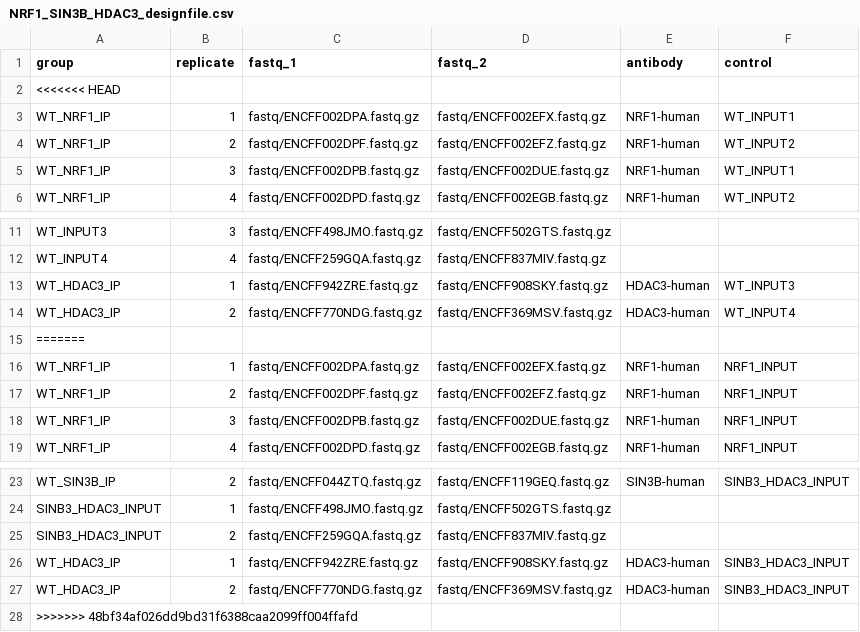
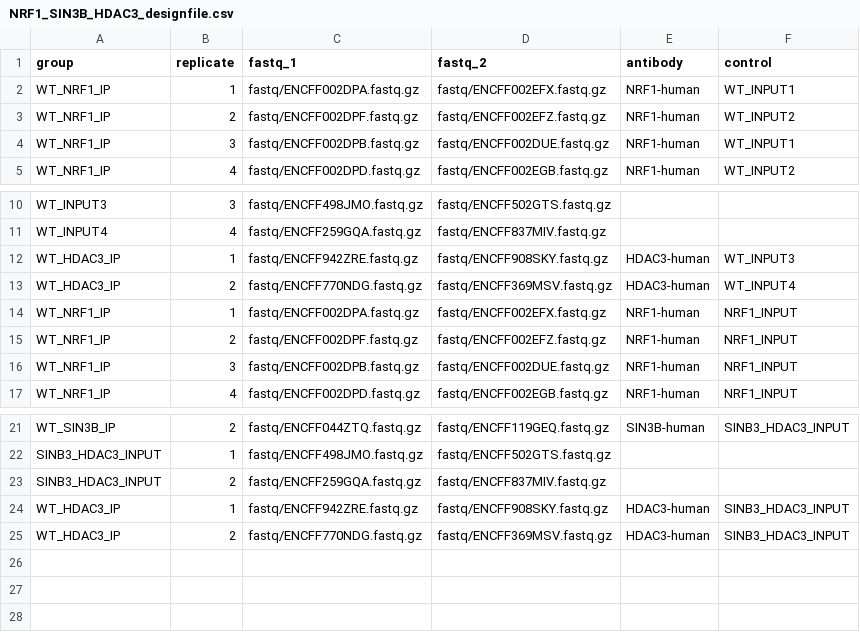
Before and after one commit to graycenw/nerf_gun, a CSV file: NRF1_SIN3B_HDAC3_designfile.csv, drawn as a sheet; only a part is shown, gaps mark what is left out; the diff names each change by its address in the sheet, - before the commit and + after, or states it on an @@ line.

Commit message:
Update NRF1_SIN3B_HDAC3_designfile.csv

```diff
--- a/NRF1_SIN3B_HDAC3_designfile.csv
+++ b/NRF1_SIN3B_HDAC3_designfile.csv
-row 2: <<<<<<< HEAD
-row 15: =======
-row 28: >>>>>>> 48bf34af026dd9bd31f6388caa2099ff004ffafd
```
